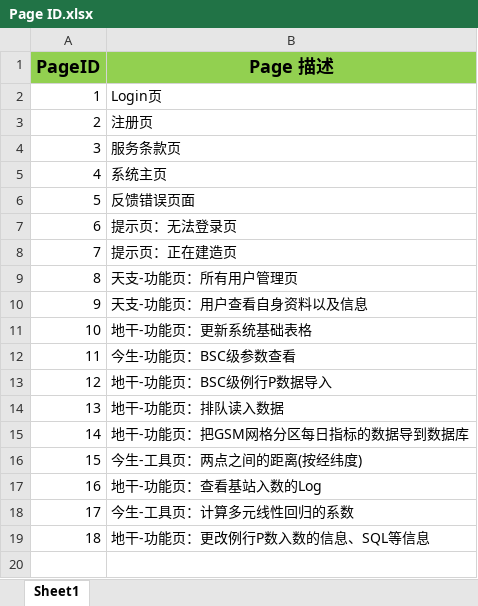
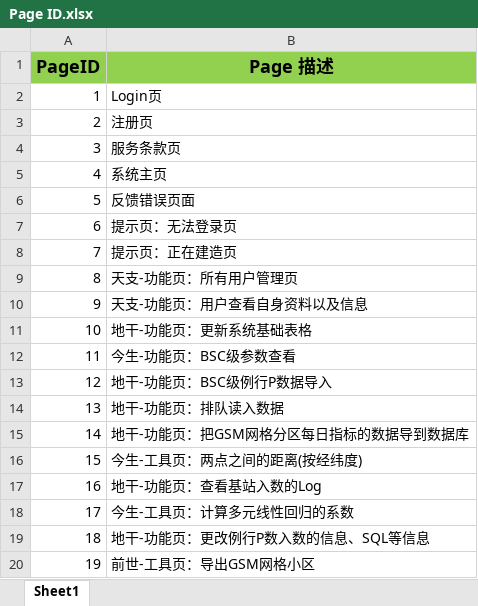
Before and after one commit to BerryBC/SanShi, an Excel workbook: TODO/Page ID.xlsx, sheet Sheet1, drawn as a sheet; values as stored, in another font and other column widths than the file's, no borders; the diff names each change by its address in the sheet, - before the commit and + after, or states it on an @@ line.

```diff
--- a/TODO/Page ID.xlsx (sheet Sheet1)
+++ b/TODO/Page ID.xlsx (sheet Sheet1)
+row 20: 19 | 前世-工具页：导出GSM网格小区
```
Also changed, not shown: 13 other files.
